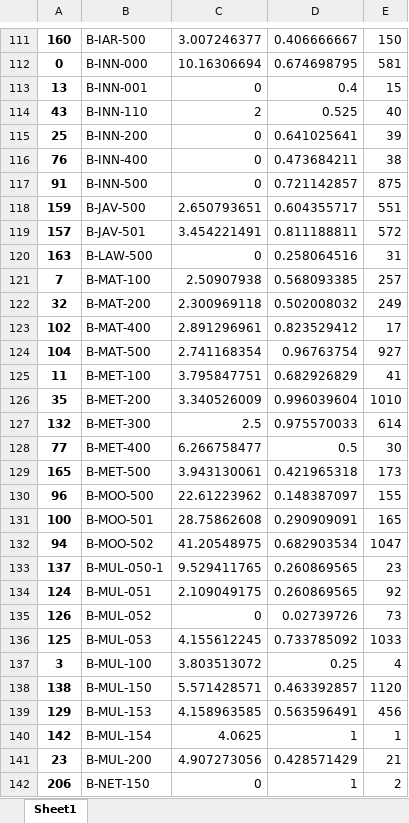
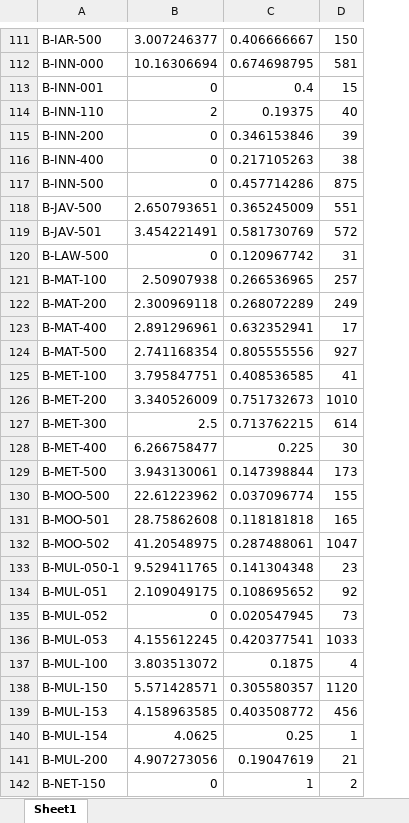
Before and after one commit to mr-propre/EM-Ethnographie, an Excel workbook: msbg/FinalFile.xlsx, sheet Sheet1, drawn as a sheet; only a part is shown, gaps mark what is left out; values as stored, in another font and other column widths than the file's, no borders; removed rows and columns are numbered as before the commit, all else as after; the diff covers the shown part only; the diff names each change by its address in the sheet, - before the commit and + after, or states it on an @@ line.

```diff
--- a/msbg/FinalFile.xlsx (sheet Sheet1)
+++ b/msbg/FinalFile.xlsx (sheet Sheet1)
-column A, rows 111-142: 160 | 0 | 13 | 43 | 25 | 76 | 91 | 159 | 157 | 163 | 7 | 32 | 102 | 104 | 11 | 35 | 132 | 77 | 165 | 96 | 100 | 94 | 137 | 124 | 126 | 125 | 3 | 138 | 129 | 142 | 23 | 206
-C114: 0.525
+C114: 0.19375
-C115: 0.641025641
+C115: 0.346153846
-C116: 0.473684211
+C116: 0.217105263
-C117: 0.721142857
+C117: 0.457714286
-C118: 0.604355717
+C118: 0.365245009
-C119: 0.811188811
+C119: 0.581730769
-C120: 0.258064516
+C120: 0.120967742
-C121: 0.568093385
+C121: 0.266536965
-C122: 0.502008032
+C122: 0.268072289
-C123: 0.823529412
+C123: 0.632352941
-C124: 0.96763754
+C124: 0.805555556
-C125: 0.682926829
+C125: 0.408536585
-C126: 0.996039604
+C126: 0.751732673
-C127: 0.975570033
+C127: 0.713762215
-C128: 0.5
+C128: 0.225
-C129: 0.421965318
+C129: 0.147398844
-C130: 0.148387097
+C130: 0.037096774
-C131: 0.290909091
+C131: 0.118181818
-C132: 0.682903534
+C132: 0.287488061
-C133: 0.260869565
+C133: 0.141304348
-C134: 0.260869565
+C134: 0.108695652
-C135: 0.02739726
+C135: 0.020547945
-C136: 0.733785092
+C136: 0.420377541
-C137: 0.25
+C137: 0.1875
-C138: 0.463392857
+C138: 0.305580357
-C139: 0.563596491
+C139: 0.403508772
-C140: 1
+C140: 0.25
-C141: 0.428571429
+C141: 0.19047619
```
Also changed, not shown: 1 added row, 2 removed rows and 108 edited cells elsewhere in this sheet, 8 other files.
